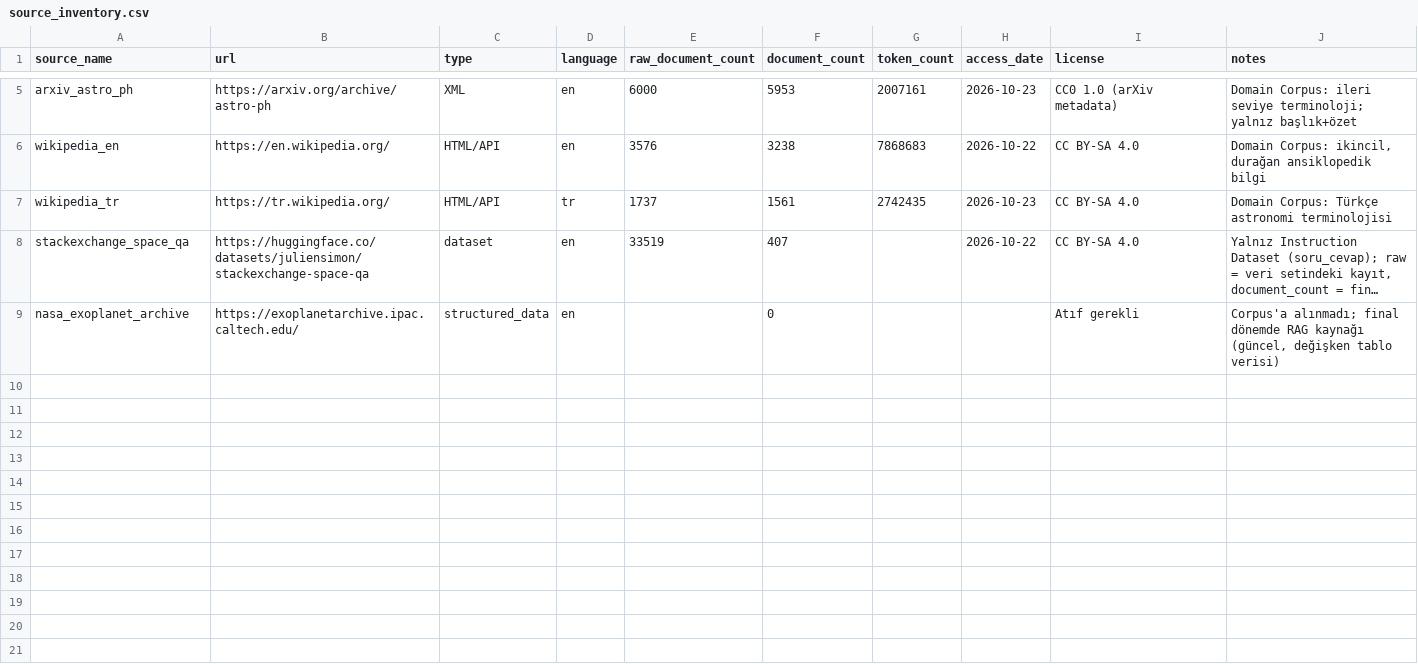
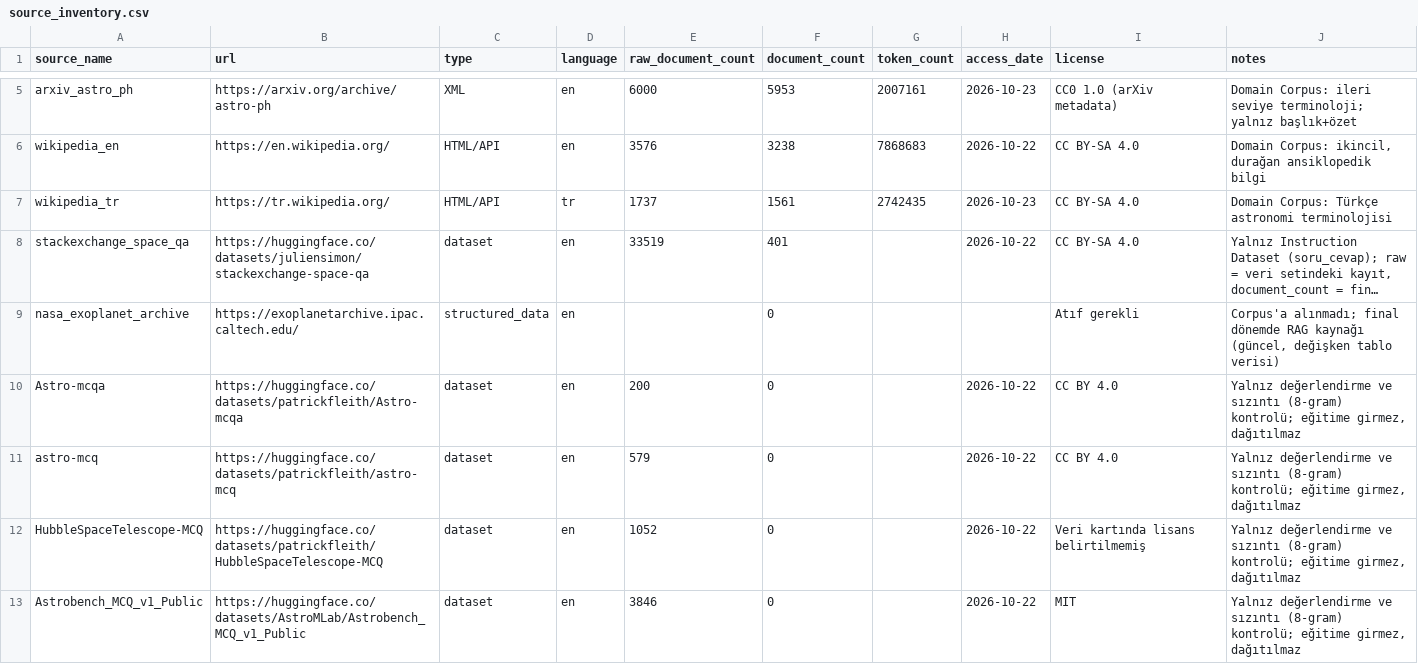
Before and after one commit to gedag/AstroTutor-AI, a CSV file: reports/source_inventory.csv, drawn as a sheet; only a part is shown, gaps mark what is left out; long unchanged cells end in …; the diff names each change by its address in the sheet, - before the commit and + after, or states it on an @@ line.

Commit message:
Instruction Dataset v1.0 son hâli: yargıç örneklemi, 150 örneklik inceleme ve ek kurallar
- LLM yargıç örneklemi tamamlandı (37 iş, 348 örnek, başarısız %11,5); örneklem dosyaya sabitlendi
- 150 örneklik inceleme: uygun 126, sorunlu 24 (setten çıkarıldı); Instruction v1.0 = 3.388 örnek
- Yeni kurallar: metinsiz çoktan seçmeli, talimatta hazır soru, "ı" harfi düşmüş ve büyük harfli
  ASCII'leşmiş metin; "Adim" yazımı ve sınıflandırmadaki kaynak atfı düzeltmesi (postprocess alanı)
- Gemini isteklerine zaman aşımı; yargıçta deneme sınırı; inceleme örnekleminin tam n olması
- Ek yargıç modu (--extended, varsayılan kapalı) v1.1 için
- Kartlar, kalite raporu, istatistikler, kaynak envanteri (değerlendirme setleri eklendi), sunum taslağı

```diff
--- a/reports/source_inventory.csv
+++ b/reports/source_inventory.csv
-F8 (document_count): 407
+F8 (document_count): 401
+row 10: Astro-mcqa | https://huggingface.co/datasets/patrickfleith/Astro-mcqa | dataset | en | 200 | 0 |  | 2026-10-22 | CC BY 4.0 | Yalnız değerlendirme ve sızıntı (8-gram) kontrolü; eğitime girmez, dağıtılmaz
+row 11: astro-mcq | https://huggingface.co/datasets/patrickfleith/astro-mcq | dataset | en | 579 | 0 |  | 2026-10-22 | CC BY 4.0 | Yalnız değerlendirme ve sızıntı (8-gram) kontrolü; eğitime girmez, dağıtılmaz
+row 12: HubbleSpaceTelescope-MCQ | https://huggingface.co/datasets/patrickfleith/HubbleSpaceTelescope-MCQ | dataset | en | 1052 | 0 |  | 2026-10-22 | Veri kartında lisans belirtilmemiş | Yalnız değerlendirme ve sızıntı (8-gram) kontrolü; eğitime girmez, dağıtılmaz
+row 13: Astrobench_MCQ_v1_Public | https://huggingface.co/datasets/AstroMLab/Astrobench_MCQ_v1_Public | dataset | en | 3846 | 0 |  | 2026-10-22 | MIT | Yalnız değerlendirme ve sızıntı (8-gram) kontrolü; eğitime girmez, dağıtılmaz
```
Also changed, not shown: reports/eval_contamination.csv, 29 other files.
